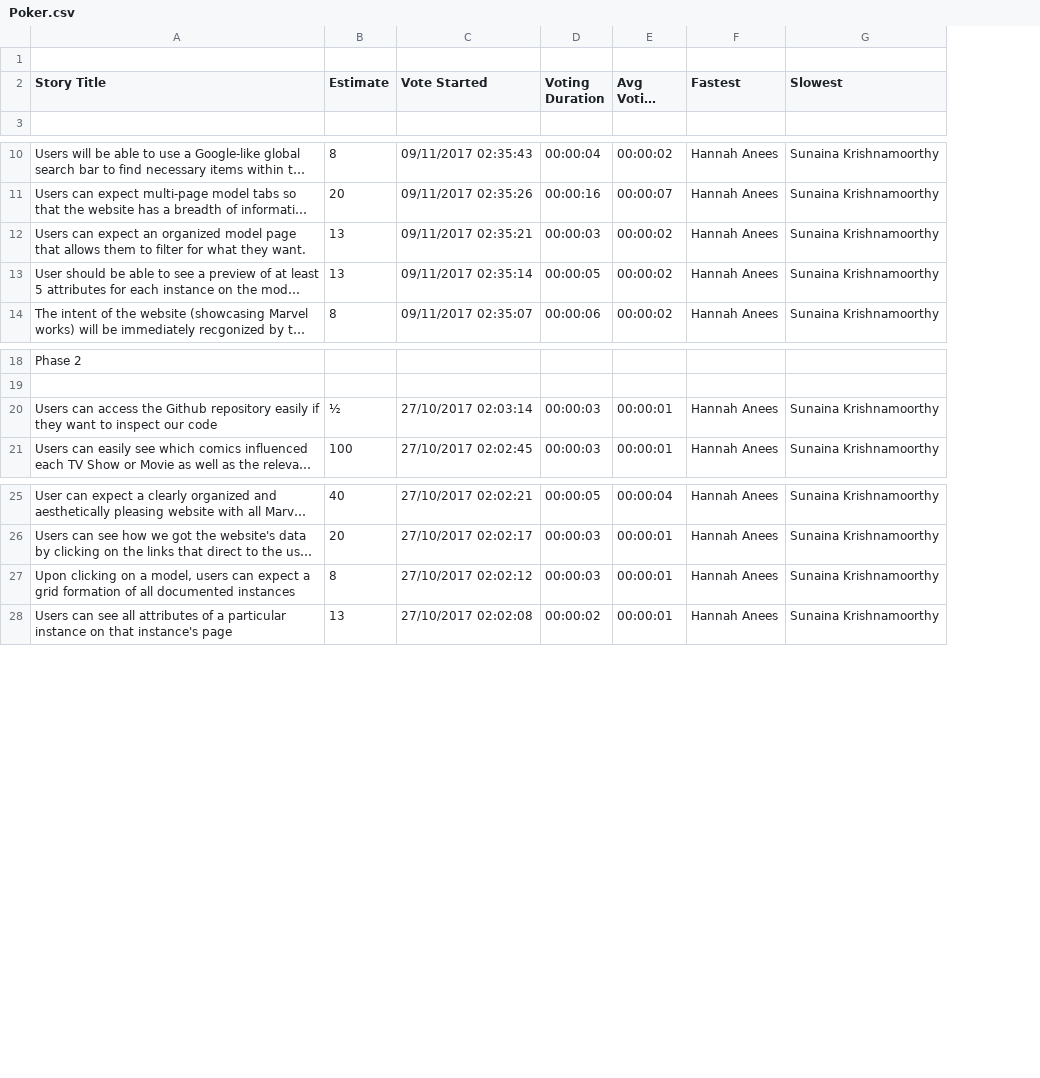
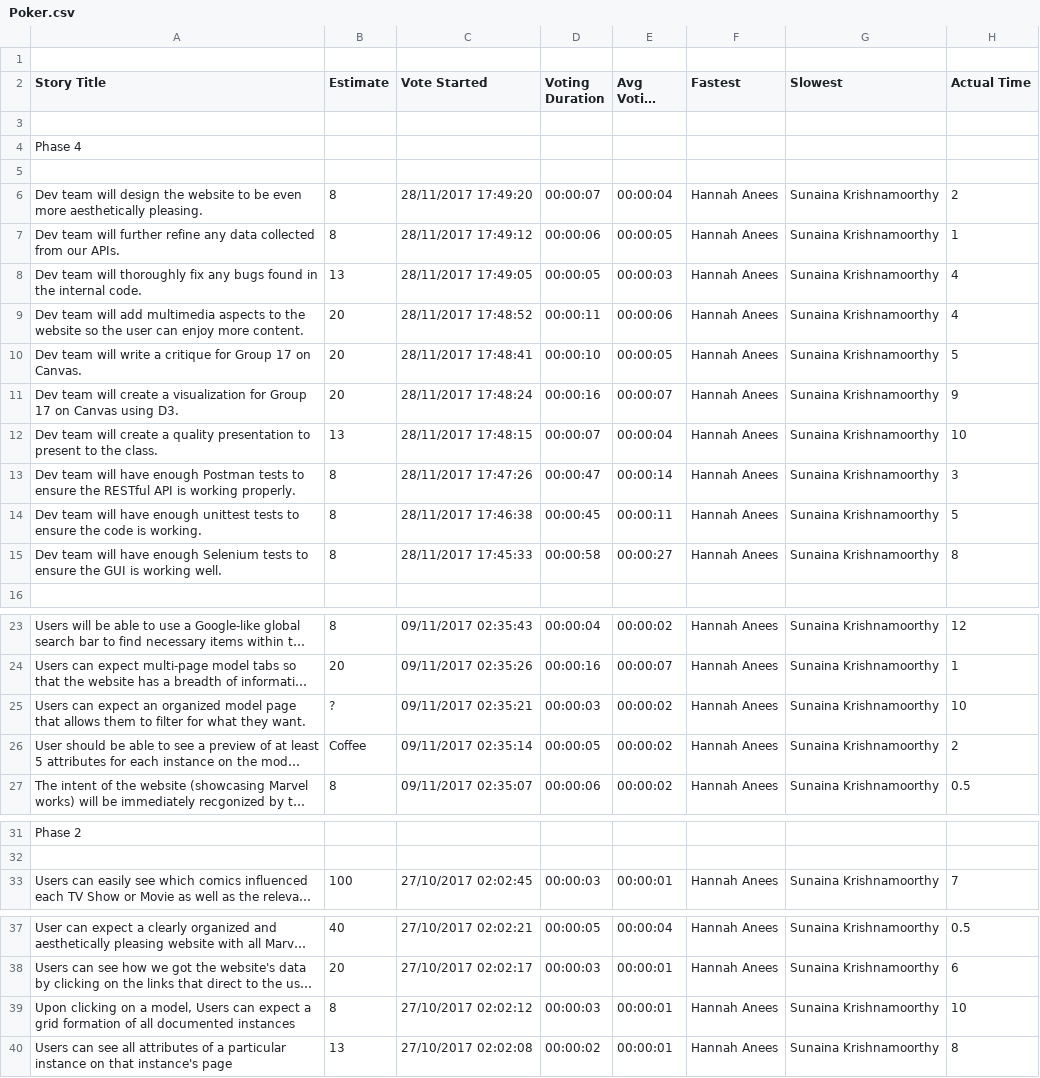
Before and after one commit to AndrewCMartin/idb, a CSV file: Poker.csv, drawn as a sheet; only a part is shown, gaps mark what is left out; long unchanged cells end in …; removed rows and columns are numbered as before the commit, all else as after; the diff covers the shown part only; the diff names each change by its address in the sheet, - before the commit and + after, or states it on an @@ line.

Commit message:
User stories added!

```diff
--- a/Poker.csv
+++ b/Poker.csv
+column H (Actual Time), rows 23-27: 12 | 1 | 10 | 2 | 0.5; row 33: 7; rows 37-40: 0.5 | 6 | 10 | 8
+row 3: (empty)
+row 4: Phase 4
+row 5: (empty)
+row 6: Dev team will design the website to be even more aesthetically pleasing. | 8 | 28/11/2017 17:49:20 | 00:00:07 | 00:00:04 | Hannah Anees | Sunaina Krishnamoorthy | 2
+row 7: Dev team will further refine any data collected from our APIs. | 8 | 28/11/2017 17:49:12 | 00:00:06 | 00:00:05 | Hannah Anees | Sunaina Krishnamoorthy | 1
+row 8: Dev team will thoroughly fix any bugs found in the internal code. | 13 | 28/11/2017 17:49:05 | 00:00:05 | 00:00:03 | Hannah Anees | Sunaina Krishnamoorthy | 4
+row 9: Dev team will add multimedia aspects to the website so the user can enjoy more content. | 20 | 28/11/2017 17:48:52 | 00:00:11 | 00:00:06 | Hannah Anees | Sunaina Krishnamoorthy | 4
+row 10: Dev team will write a critique for Group 17 on Canvas. | 20 | 28/11/2017 17:48:41 | 00:00:10 | 00:00:05 | Hannah Anees | Sunaina Krishnamoorthy | 5
+row 11: Dev team will create a visualization for Group 17 on Canvas using D3. | 20 | 28/11/2017 17:48:24 | 00:00:16 | 00:00:07 | Hannah Anees | Sunaina Krishnamoorthy | 9
+row 12: Dev team will create a quality presentation to present to the class. | 13 | 28/11/2017 17:48:15 | 00:00:07 | 00:00:04 | Hannah Anees | Sunaina Krishnamoorthy | 10
+row 13: Dev team will have enough Postman tests to ensure the RESTful API is working properly. | 8 | 28/11/2017 17:47:26 | 00:00:47 | 00:00:14 | Hannah Anees | Sunaina Krishnamoorthy | 3
+row 14: Dev team will have enough unittest tests to ensure the code is working. | 8 | 28/11/2017 17:46:38 | 00:00:45 | 00:00:11 | Hannah Anees | Sunaina Krishnamoorthy | 5
+row 15: Dev team will have enough Selenium tests to ensure the GUI is working well. | 8 | 28/11/2017 17:45:33 | 00:00:58 | 00:00:27 | Hannah Anees | Sunaina Krishnamoorthy | 8
-B25 (Estimate): 13
+B25 (Estimate): ?
-B26 (Estimate): 13
+B26 (Estimate): Coffee
-row 20: Users can access the Github repository easily if they want to inspect our code | ½ | 27/10/2017 02:03:14 | 00:00:03 | 00:00:01 | Hannah Anees | Sunaina Krishnamoorthy
-A39 (Story Title): …a model, users can expect…
+A39 (Story Title): …a model, Users can expect…
```
Also changed, not shown: 1 edited cell elsewhere in this file.
